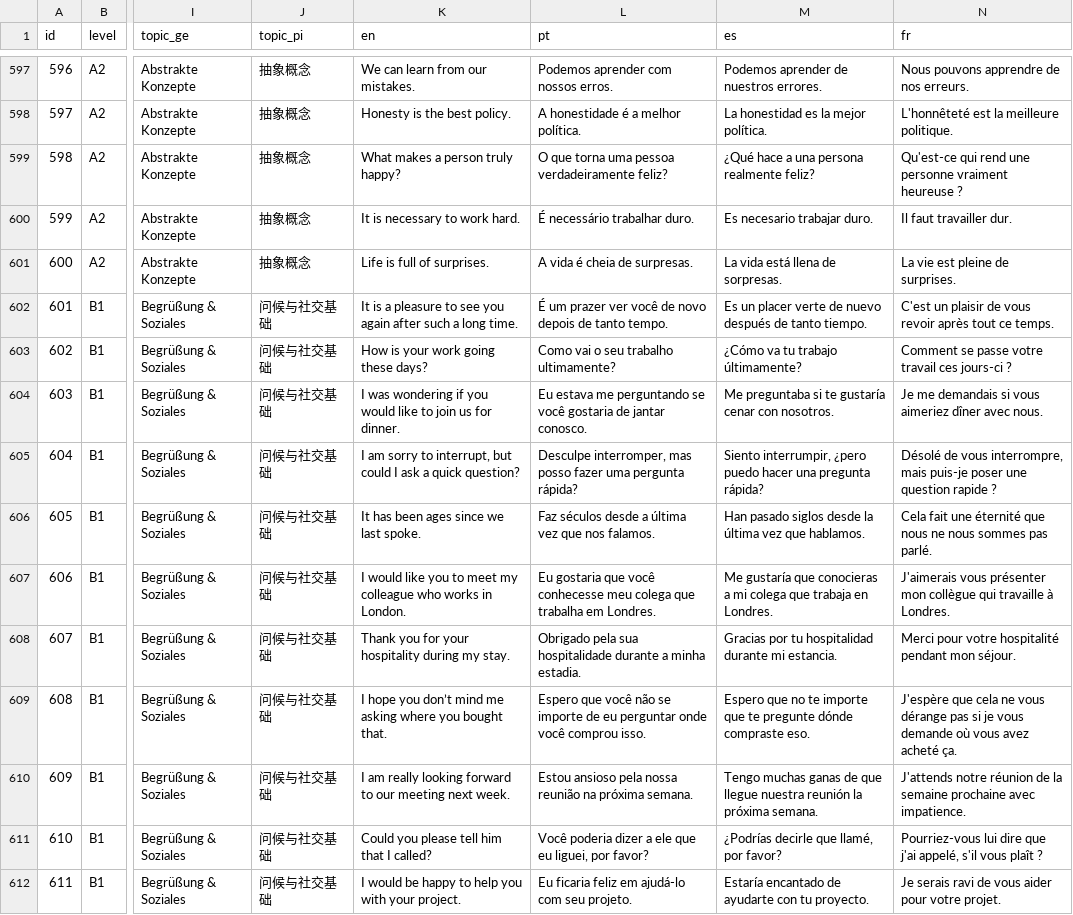
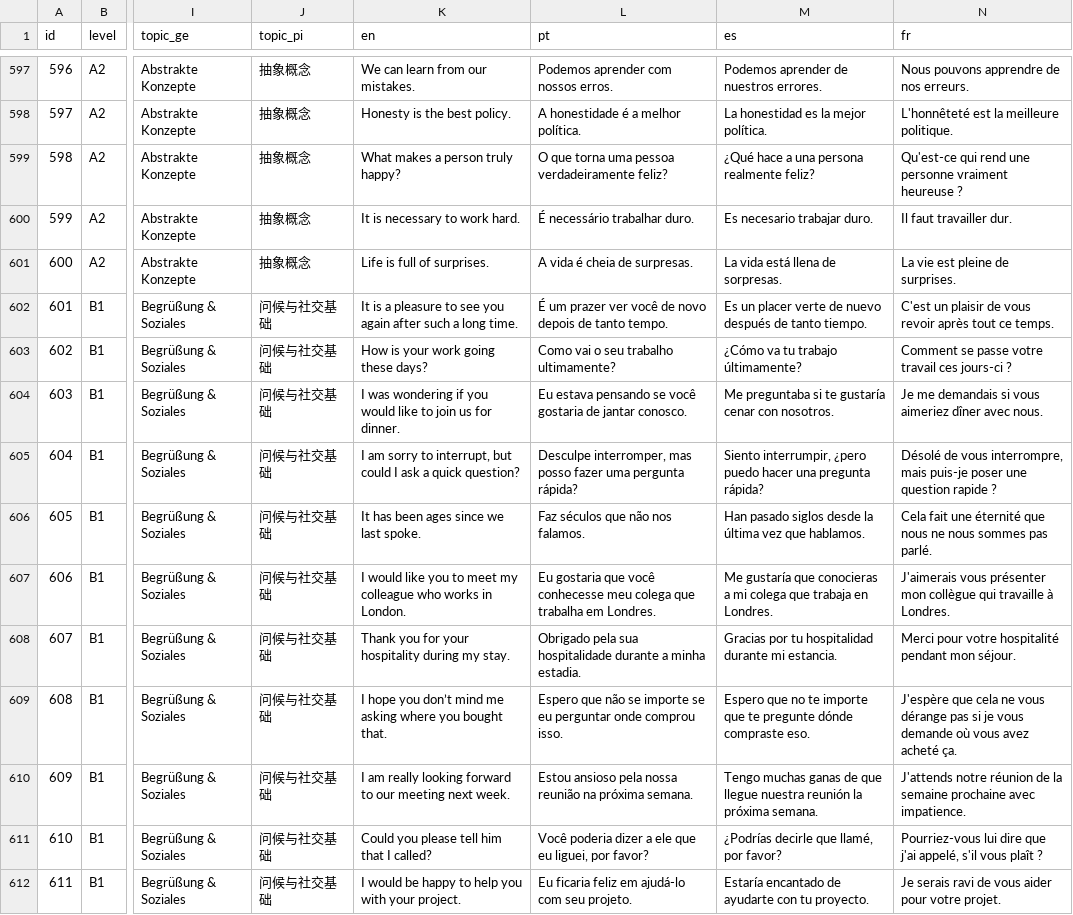
Before and after one commit to lessandrobull/Dingli, a CSV file: supabase_sentences.csv, drawn as a sheet; only a part is shown, gaps mark what is left out; the diff covers the shown part only; the diff names each change by its address in the sheet, - before the commit and + after, or states it on an @@ line.

```diff
--- a/supabase_sentences.csv
+++ b/supabase_sentences.csv
-L604 (pt): Eu estava me perguntando se você…
+L604 (pt): Eu estava pensando se você…
-L606 (pt): Faz séculos desde a última vez que nos falamos.
+L606 (pt): Faz séculos que não nos falamos.
-L609 (pt): Espero que você não se importe de eu perguntar onde você comprou isso.
+L609 (pt): Espero que não se importe se eu perguntar onde comprou isso.
```
Also changed, not shown: 5 edited cells elsewhere in this file, 2 other files.
